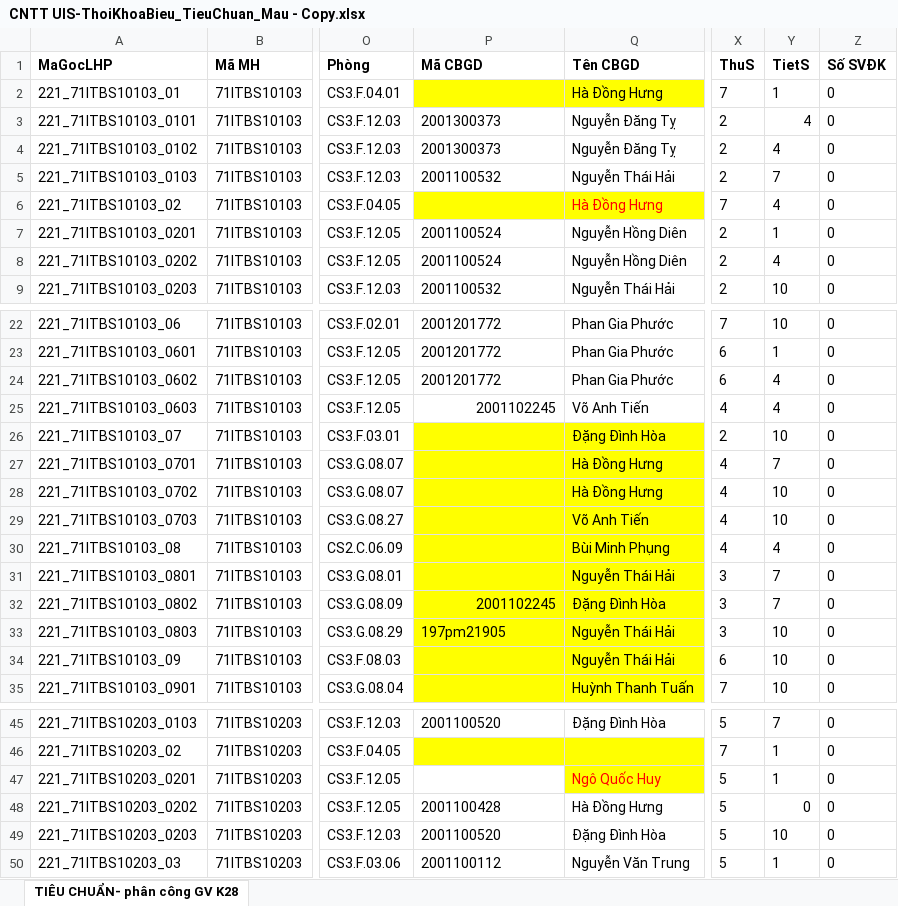
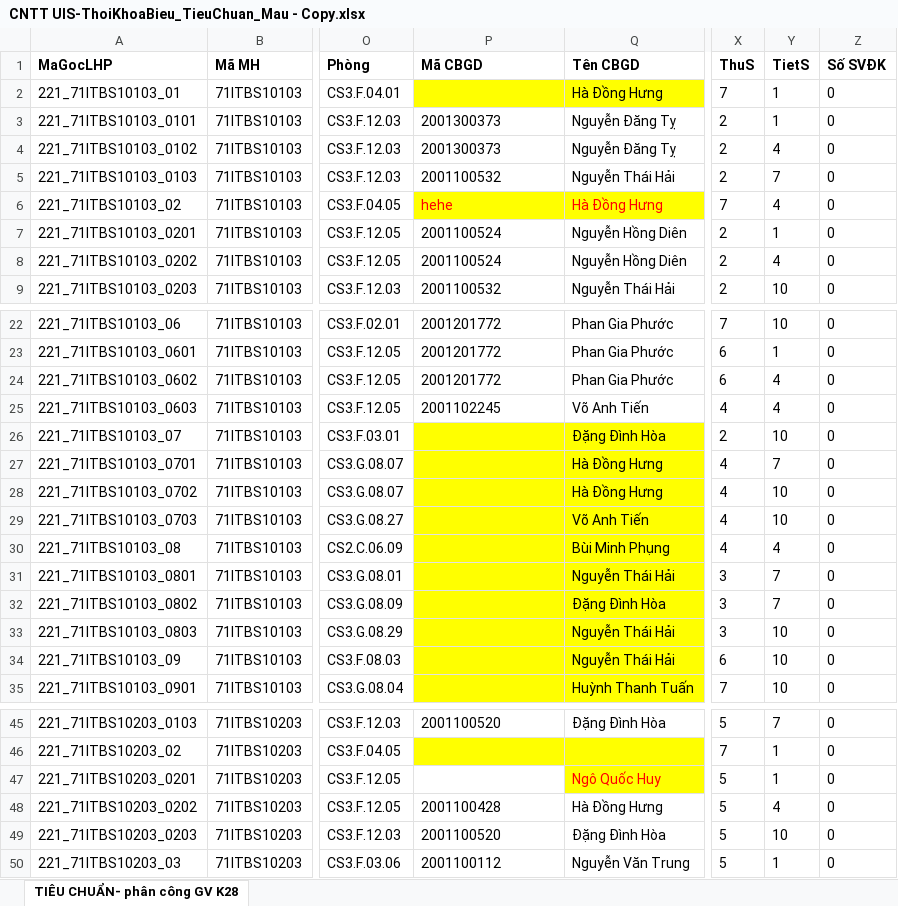
Before and after one commit to DuyNguyenOnTheMic/TeachingAssignmentManagement, an Excel workbook: TeachingAssignmentManagement/Uploads/CNTT UIS-ThoiKhoaBieu_TieuChuan_Mau - Copy.xlsx, sheet TIÊU CHUẨN- phân công GV K28, drawn as a sheet; only a part is shown, gaps mark what is left out; values as stored, in another font and other column widths than the file's, no borders; the diff names each change by its address in the sheet, - before the commit and + after, or states it on an @@ line.

```diff
--- a/TeachingAssignmentManagement/Uploads/CNTT UIS-ThoiKhoaBieu_TieuChuan_Mau - Copy.xlsx (sheet TIÊU CHUẨN- phân công GV K28)
+++ b/TeachingAssignmentManagement/Uploads/CNTT UIS-ThoiKhoaBieu_TieuChuan_Mau - Copy.xlsx (sheet TIÊU CHUẨN- phân công GV K28)
-Y3 (TietS): 4
+Y3 (TietS): 1
-P6 (Mã CBGD): (empty)
+P6 (Mã CBGD): hehe
-P25 alignment: right
+P25 alignment: left
-P32 (Mã CBGD): 2001102245
+P32 (Mã CBGD): (empty)
-P33 (Mã CBGD): 197pm21905
+P33 (Mã CBGD): (empty)
-Y48 (TietS): 0
+Y48 (TietS): 4
```
Also changed, not shown: 1 other file.
